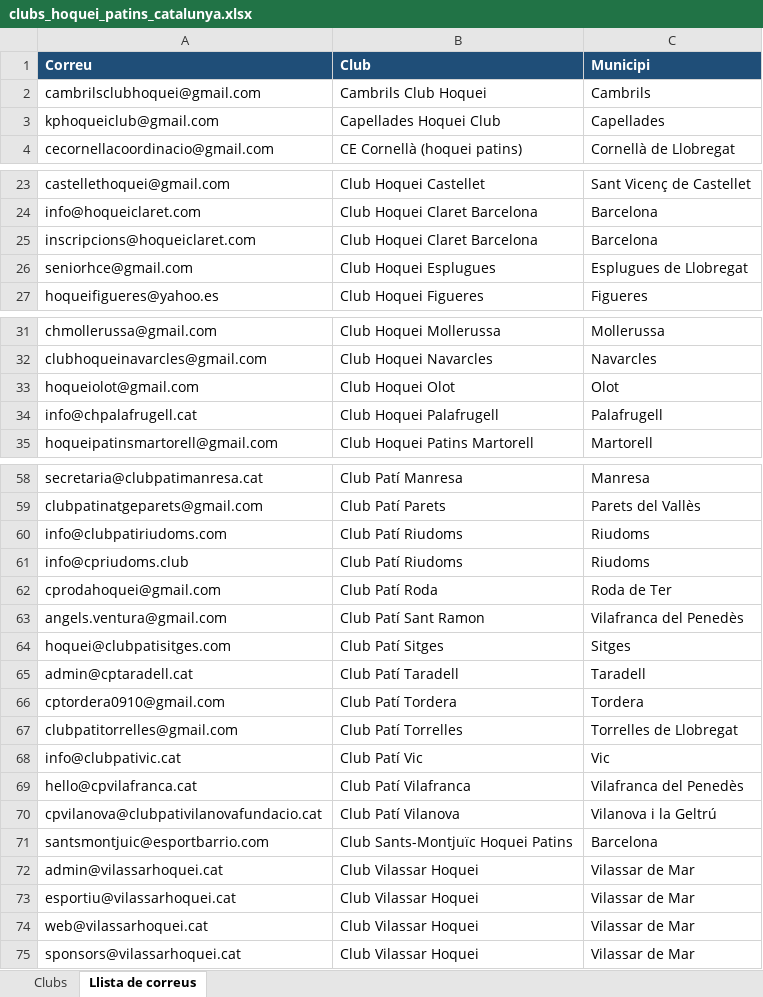
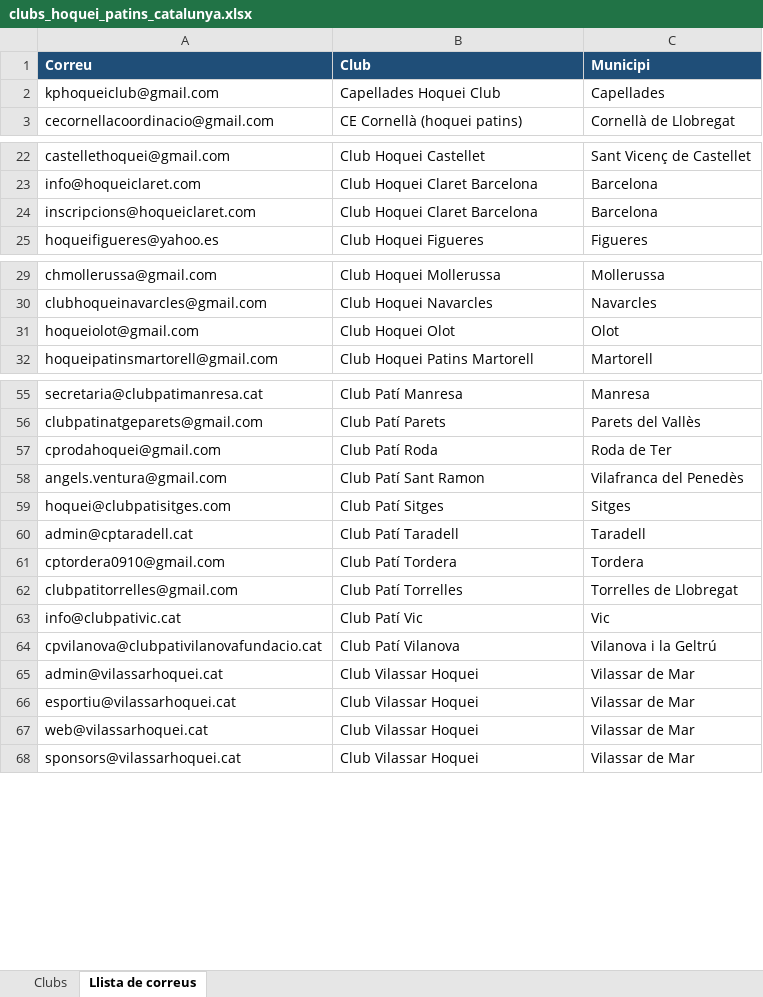
Before and after one commit to okkollop/Pruebas, an Excel workbook: hoquei/clubs_hoquei_patins_catalunya.xlsx, sheet Llista de correus, drawn as a sheet; only a part is shown, gaps mark what is left out; values as stored, in another font and other column widths than the file's, no borders; the diff covers the shown part only; the diff names each change by its address in the sheet, - before the commit and + after, or states it on an @@ line.

```diff
--- a/hoquei/clubs_hoquei_patins_catalunya.xlsx (sheet Llista de correus)
+++ b/hoquei/clubs_hoquei_patins_catalunya.xlsx (sheet Llista de correus)
-row 2: cambrilsclubhoquei@gmail.com | Cambrils Club Hoquei | Cambrils
-row 26: seniorhce@gmail.com | Club Hoquei Esplugues | Esplugues de Llobregat
-row 34: info@chpalafrugell.cat | Club Hoquei Palafrugell | Palafrugell
-row 60: info@clubpatiriudoms.com | Club Patí Riudoms | Riudoms
-row 61: info@cpriudoms.club | Club Patí Riudoms | Riudoms
-row 69: hello@cpvilafranca.cat | Club Patí Vilafranca | Vilafranca del Penedès
-row 71: santsmontjuic@esportbarrio.com | Club Sants-Montjuïc Hoquei Patins | Barcelona
```
Also changed, not shown: 2 removed rows elsewhere in this sheet, sheet Clubs, 1 other file.
